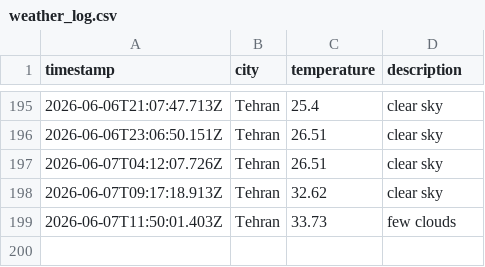
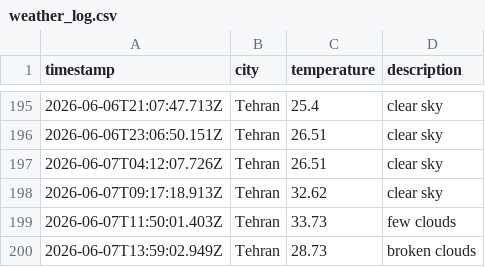
Before and after one commit to 0BluSky0/Weather-app-js, a CSV file: data/weather_log.csv, drawn as a sheet; only a part is shown, gaps mark what is left out.

```diff
--- a/data/weather_log.csv
+++ b/data/weather_log.csv
@@ -199 +199,2 @@ timestamp,city,temperature,description
 2026-06-07T11:50:01.403Z,Tehran,33.73,few clouds
+2026-06-07T13:59:02.949Z,Tehran,28.73,broken clouds
```
Also changed, not shown: 1 other file.
